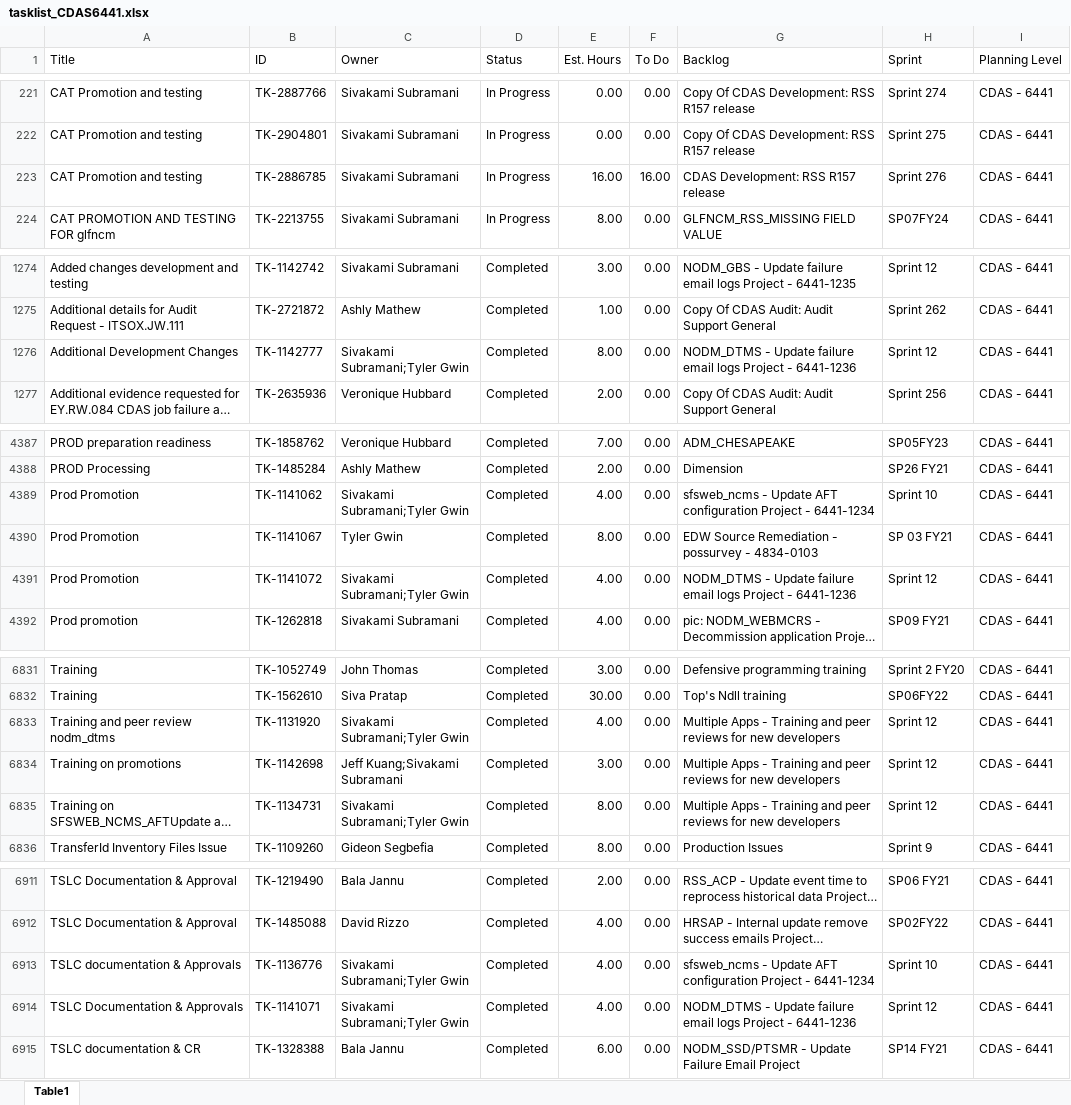
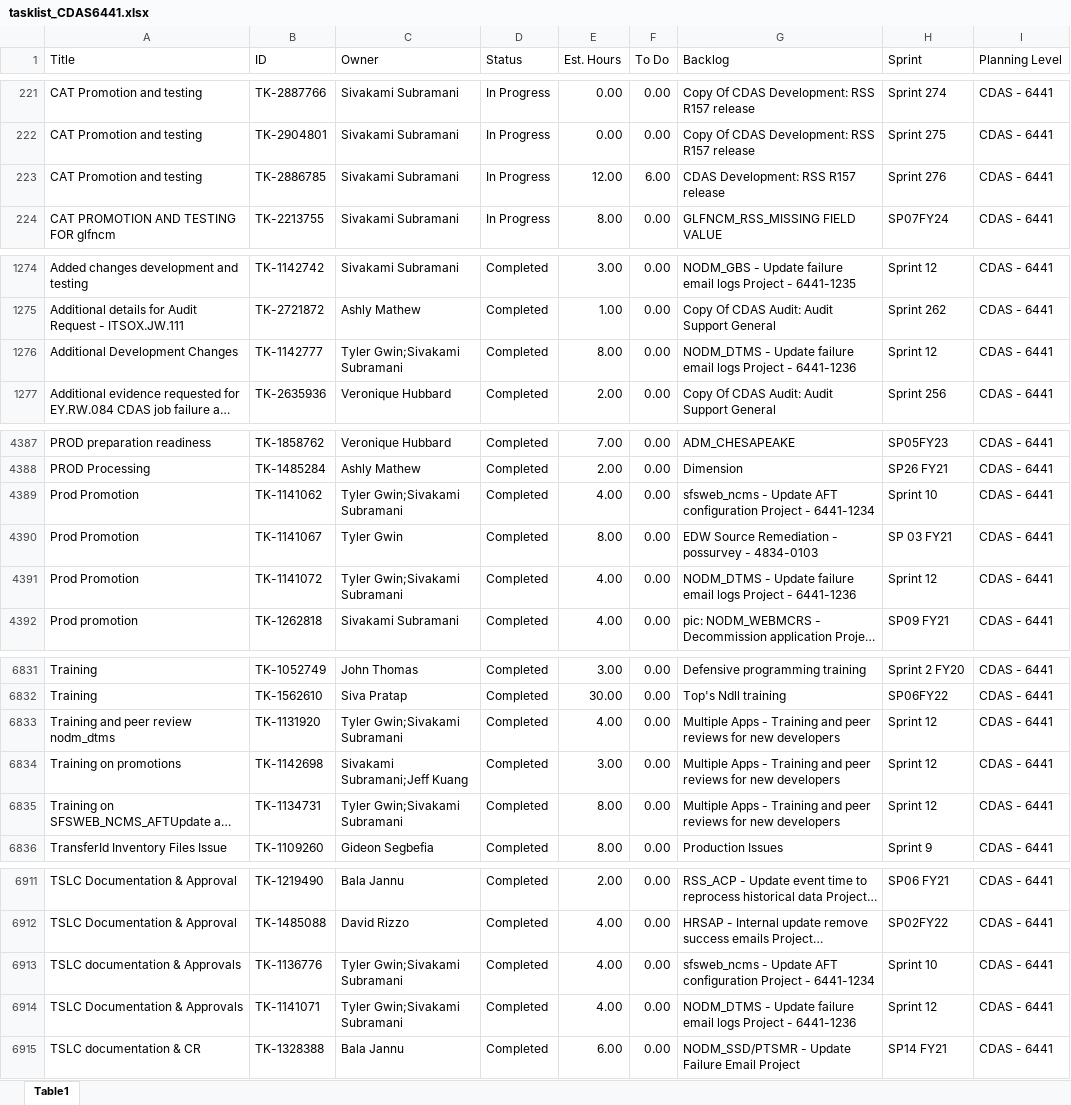
Before and after one commit to usps-dataeng/versionone-dashboard, an Excel workbook: tasklist_CDAS6441.xlsx, sheet Table1, drawn as a sheet; only a part is shown, gaps mark what is left out; long unchanged cells end in …; values as stored, in another font and other column widths than the file's, no borders; the diff covers the shown part only; the diff names each change by its address in the sheet, - before the commit and + after, or states it on an @@ line.

```diff
--- a/tasklist_CDAS6441.xlsx (sheet Table1)
+++ b/tasklist_CDAS6441.xlsx (sheet Table1)
-E223 (Est. Hours): 16.00
+E223 (Est. Hours): 12.00
-F223 (To Do): 16.00
+F223 (To Do): 6.00
-C1276 (Owner): Sivakami Subramani;Tyler Gwin
+C1276 (Owner): Tyler Gwin;Sivakami Subramani
-C4389 (Owner): Sivakami Subramani;Tyler Gwin
+C4389 (Owner): Tyler Gwin;Sivakami Subramani
-C4391 (Owner): Sivakami Subramani;Tyler Gwin
+C4391 (Owner): Tyler Gwin;Sivakami Subramani
-C6833 (Owner): Sivakami Subramani;Tyler Gwin
+C6833 (Owner): Tyler Gwin;Sivakami Subramani
-C6834 (Owner): Jeff Kuang;Sivakami Subramani
+C6834 (Owner): Sivakami Subramani;Jeff Kuang
-C6835 (Owner): Sivakami Subramani;Tyler Gwin
+C6835 (Owner): Tyler Gwin;Sivakami Subramani
-C6913:C6914 (Owner): Sivakami Subramani;Tyler Gwin
+C6913:C6914 (Owner): Tyler Gwin;Sivakami Subramani
```
Also changed, not shown: 13 edited cells elsewhere in this sheet, tasklist_EDS4834.xlsx, tasklist_EEB9372.xlsx, 5 other files.
